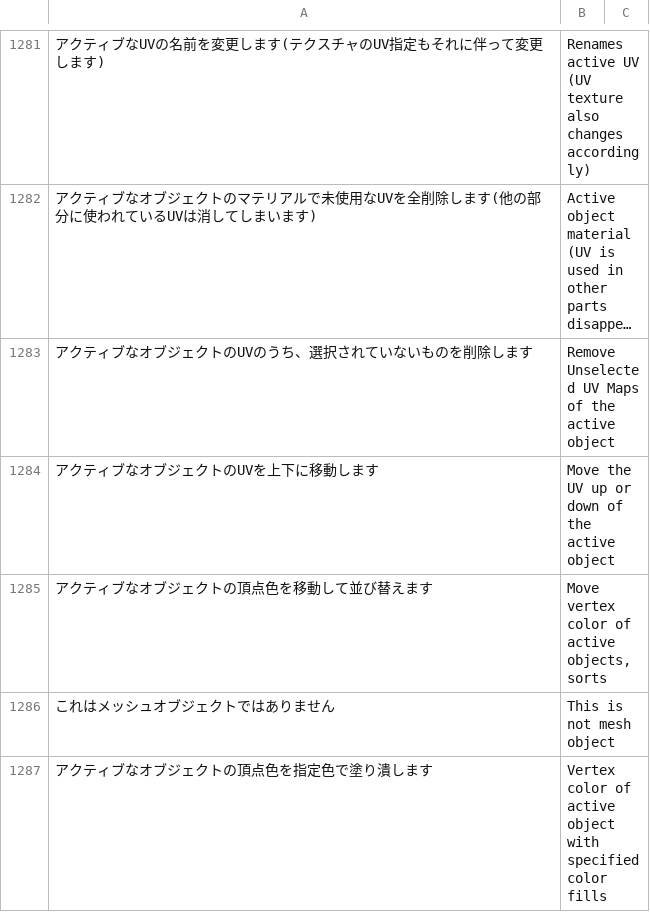
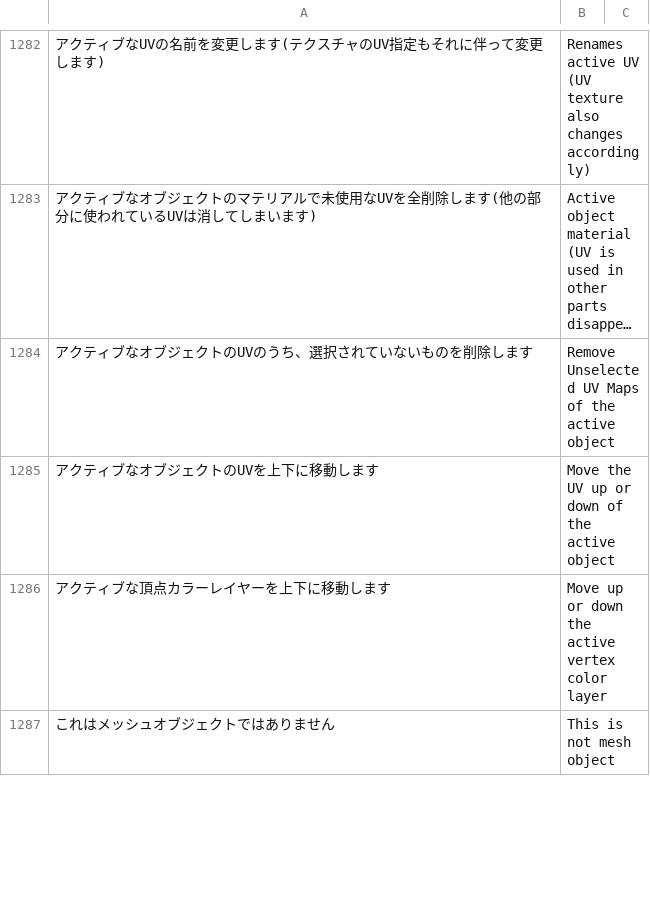
Before and after one commit to bookyakuno/Blender-Scramble-Addon, a CSV file: TranslationDictionary.csv, drawn as a sheet; only a part is shown, gaps mark what is left out; long unchanged cells end in …; removed rows and columns are numbered as before the commit, all else as after; the diff covers the shown part only; the diff names each change by its address in the sheet, - before the commit and + after, or states it on an @@ line.

```diff
--- a/TranslationDictionary.csv
+++ b/TranslationDictionary.csv
-row 1285: アクティブなオブジェクトの頂点色を移動して並び替えます | Move vertex color of active objects, sorts
+row 1286: アクティブな頂点カラーレイヤーを上下に移動します | Move up or down the active vertex color layer
-row 1287: アクティブなオブジェクトの頂点色を指定色で塗り潰します | Vertex color of active object with specified color fills
```
Also changed, not shown: 5 added rows, 3 removed rows and 3 edited cells elsewhere in this file, 1 other file.
